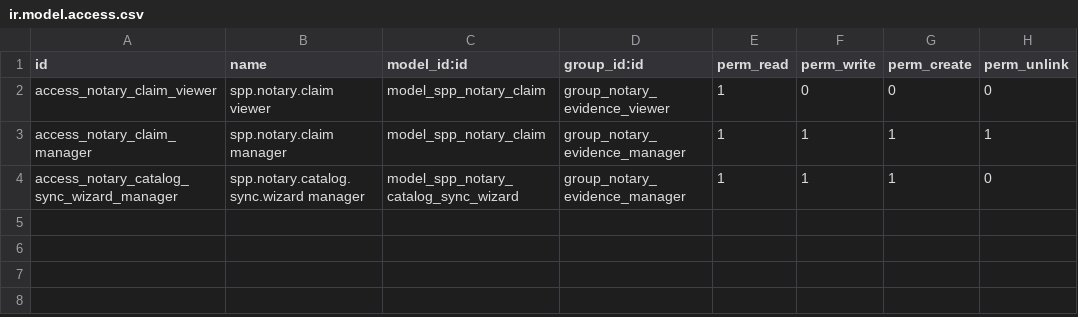
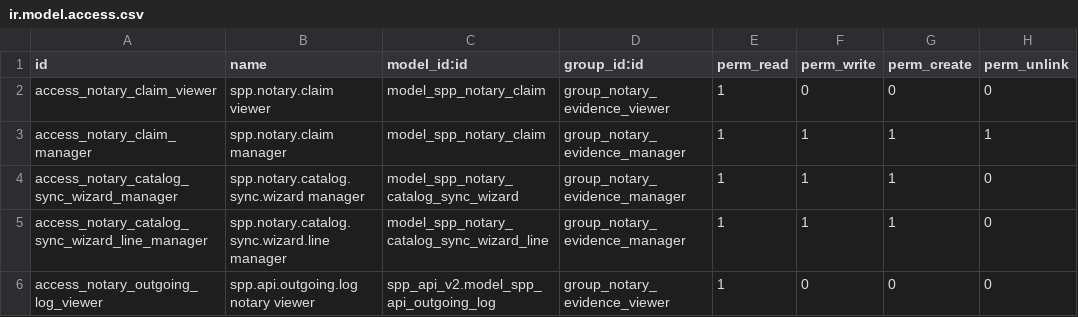
Before and after one commit to OpenSPP/OpenSPP2, a CSV file: spp_notary_evidence/security/ir.model.access.csv, drawn as a sheet.

Commit message:
Fix Notary evidence verification gaps

```diff
--- a/spp_notary_evidence/security/ir.model.access.csv
+++ b/spp_notary_evidence/security/ir.model.access.csv
@@ -4 +4,3 @@ access_notary_claim_manager,spp.notary.claim manager,model_spp_notary_claim,grou
 access_notary_catalog_sync_wizard_manager,spp.notary.catalog.sync.wizard manager,model_spp_notary_catalog_sync_wizard,group_notary_evidence_manager,1,1,1,0
+access_notary_catalog_sync_wizard_line_manager,spp.notary.catalog.sync.wizard.line manager,model_spp_notary_catalog_sync_wizard_line,group_notary_evidence_manager,1,1,1,0
+access_notary_outgoing_log_viewer,spp.api.outgoing.log notary viewer,spp_api_v2.model_spp_api_outgoing_log,group_notary_evidence_viewer,1,0,0,0
```
Also changed, not shown: 16 other files.
